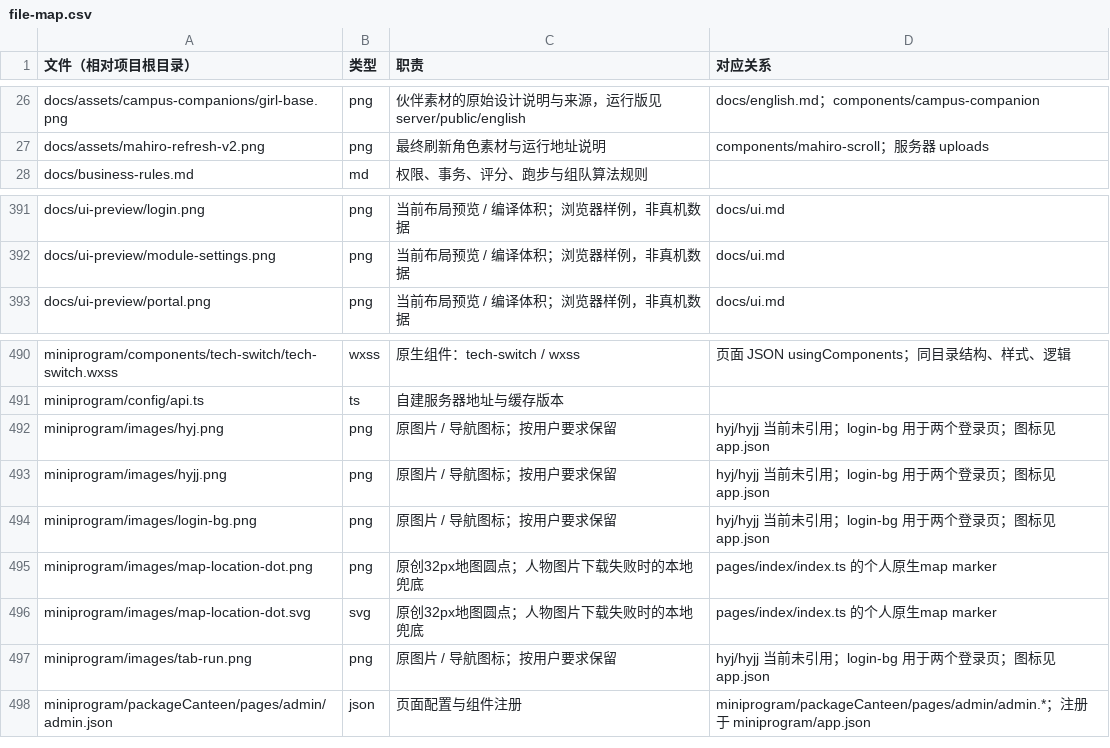
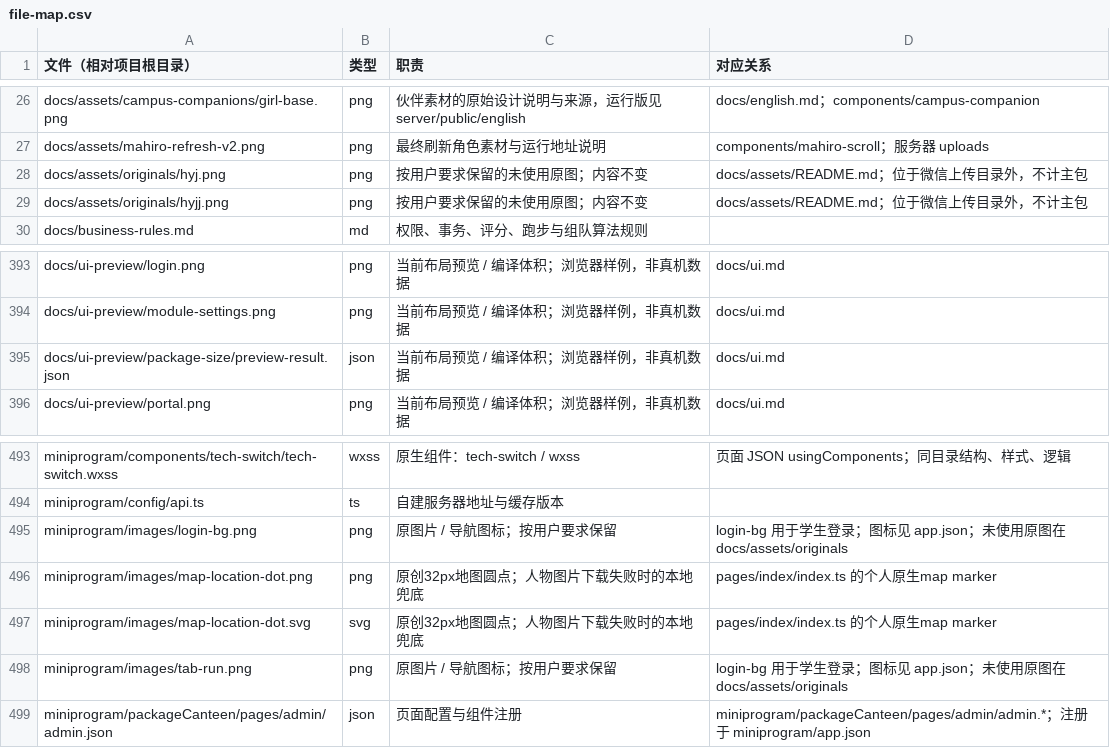
Before and after one commit to crbj621/miniprogram-2, a CSV file: docs/file-map.csv, drawn as a sheet; only a part is shown, gaps mark what is left out.

Commit message:
fix: keep unused original artwork outside mini-program package

```diff
--- a/docs/file-map.csv
+++ b/docs/file-map.csv
@@ -27,2 +27,4 @@ docs/assets/campus-companions/girl-base.png,png,伙伴素材的原始设计说
 docs/assets/mahiro-refresh-v2.png,png,最终刷新角色素材与运行地址说明,components/mahiro-scroll；服务器 uploads
+docs/assets/originals/hyj.png,png,按用户要求保留的未使用原图；内容不变,docs/assets/README.md；位于微信上传目录外，不计主包
+docs/assets/originals/hyjj.png,png,按用户要求保留的未使用原图；内容不变,docs/assets/README.md；位于微信上传目录外，不计主包
 docs/business-rules.md,md,权限、事务、评分、跑步与组队算法规则,
@@ -392,2 +394,3 @@ docs/ui-preview/login.png,png,当前布局预览 / 编译体积；浏览器样
 docs/ui-preview/module-settings.png,png,当前布局预览 / 编译体积；浏览器样例，非真机数据,docs/ui.md
+docs/ui-preview/package-size/preview-result.json,json,当前布局预览 / 编译体积；浏览器样例，非真机数据,docs/ui.md
 docs/ui-preview/portal.png,png,当前布局预览 / 编译体积；浏览器样例，非真机数据,docs/ui.md
@@ -491,8 +494,6 @@ miniprogram/components/tech-switch/tech-switch.wxss,wxss,原生组件：tech-swi
 miniprogram/config/api.ts,ts,自建服务器地址与缓存版本,
-miniprogram/images/hyj.png,png,原图片 / 导航图标；按用户要求保留,hyj/hyjj 当前未引用；login-bg 用于两个登录页；图标见 app.json
-miniprogram/images/hyjj.png,png,原图片 / 导航图标；按用户要求保留,hyj/hyjj 当前未引用；login-bg 用于两个登录页；图标见 app.json
-miniprogram/images/login-bg.png,png,原图片 / 导航图标；按用户要求保留,hyj/hyjj 当前未引用；login-bg 用于两个登录页；图标见 app.json
+miniprogram/images/login-bg.png,png,原图片 / 导航图标；按用户要求保留,login-bg 用于学生登录；图标见 app.json；未使用原图在 docs/assets/originals
 miniprogram/images/map-location-dot.png,png,原创32px地图圆点；人物图片下载失败时的本地兜底,pages/index/index.ts 的个人原生map marker
 miniprogram/images/map-location-dot.svg,svg,原创32px地图圆点；人物图片下载失败时的本地兜底,pages/index/index.ts 的个人原生map marker
-miniprogram/images/tab-run.png,png,原图片 / 导航图标；按用户要求保留,hyj/hyjj 当前未引用；login-bg 用于两个登录页；图标见 app.json
+miniprogram/images/tab-run.png,png,原图片 / 导航图标；按用户要求保留,login-bg 用于学生登录；图标见 app.json；未使用原图在 docs/assets/originals
 miniprogram/packageCanteen/pages/admin/admin.json,json,页面配置与组件注册,miniprogram/packageCanteen/pages/admin/admin.*；注册于 miniprogram/app.json
```
Also changed, not shown: 8 other files.
